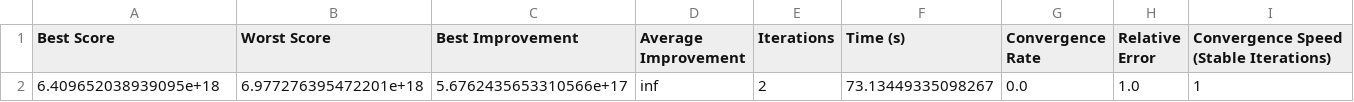
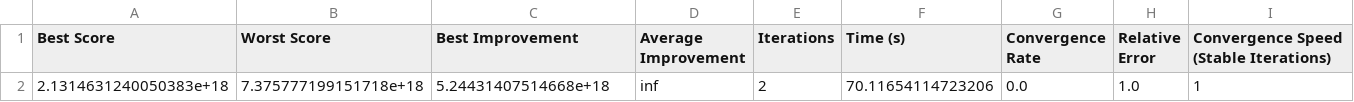
Before and after one commit to KeitAB1/streamlit-hello, a CSV file: result/comparison_performance/steel_data06/comparison_performance_ga.csv, drawn as a sheet.

```diff
--- a/result/comparison_performance/steel_data06/comparison_performance_ga.csv
+++ b/result/comparison_performance/steel_data06/comparison_performance_ga.csv
@@ -1,2 +1,2 @@
 Best Score,Worst Score,Best Improvement,Average Improvement,Iterations,Time (s),Convergence Rate,Relative Error,Convergence Speed (Stable Iterations)
-6.409652038939095e+18,6.977276395472201e+18,5.6762435653310566e+17,inf,2,73.13449335098267,0.0,1.0,1
+2.1314631240050383e+18,7.375777199151718e+18,5.24431407514668e+18,inf,2,70.11654114723206,0.0,1.0,1
```
Also changed, not shown: result/final_stack_distribution/steel_data06/final_stack_distribution/final_stack_distribution_ga.csv, result/final_stack_distribution/steel_data06/final_stack_distribution_height/final_stack_distribution_height_ga.csv, 4 other files.
